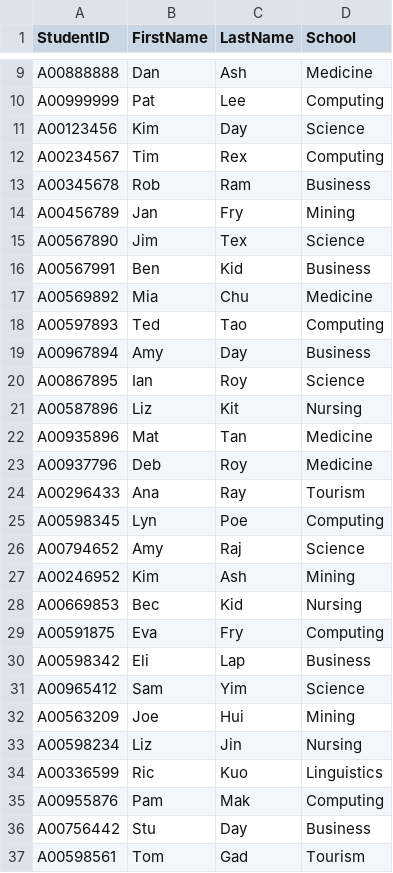
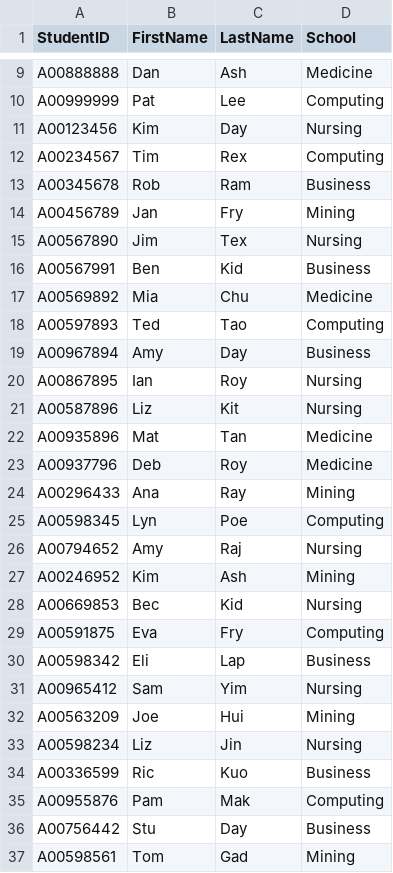
Before and after one commit to medhatelmasry/PHP_Students_CRUD, a CSV file: src/seed-data.csv, drawn as a sheet; only a part is shown, gaps mark what is left out; the diff covers the shown part only.

Commit message:
changed csv file

```diff
--- a/src/seed-data.csv
+++ b/src/seed-data.csv
@@ -10,3 +10,3 @@ A00888888,Dan,Ash,Medicine
 A00999999,Pat,Lee,Computing
-A00123456,Kim,Day,Science
+A00123456,Kim,Day,Nursing
 A00234567,Tim,Rex,Computing
@@ -14,3 +14,3 @@ A00345678,Rob,Ram,Business
 A00456789,Jan,Fry,Mining
-A00567890,Jim,Tex,Science
+A00567890,Jim,Tex,Nursing
 A00567991,Ben,Kid,Business
@@ -19,3 +19,3 @@ A00597893,Ted,Tao,Computing
 A00967894,Amy,Day,Business
-A00867895,Ian,Roy,Science
+A00867895,Ian,Roy,Nursing
 A00587896,Liz,Kit,Nursing
@@ -23,5 +23,5 @@ A00935896,Mat,Tan,Medicine
 A00937796,Deb,Roy,Medicine
-A00296433,Ana,Ray,Tourism
+A00296433,Ana,Ray,Mining
 A00598345,Lyn,Poe,Computing
-A00794652,Amy,Raj,Science
+A00794652,Amy,Raj,Nursing
 A00246952,Kim,Ash,Mining
@@ -30,8 +30,8 @@ A00591875,Eva,Fry,Computing
 A00598342,Eli,Lap,Business
-A00965412,Sam,Yim,Science
+A00965412,Sam,Yim,Nursing
 A00563209,Joe,Hui,Mining
 A00598234,Liz,Jin,Nursing
-A00336599,Ric,Kuo,Linguistics
+A00336599,Ric,Kuo,Business
 A00955876,Pam,Mak,Computing
 A00756442,Stu,Day,Business
-A00598561,Tom,Gad,Tourism
+A00598561,Tom,Gad,Mining
```
Also changed, not shown: 6 edited cells elsewhere in this file.
